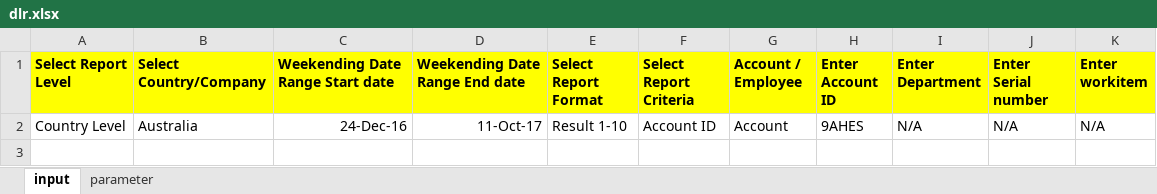
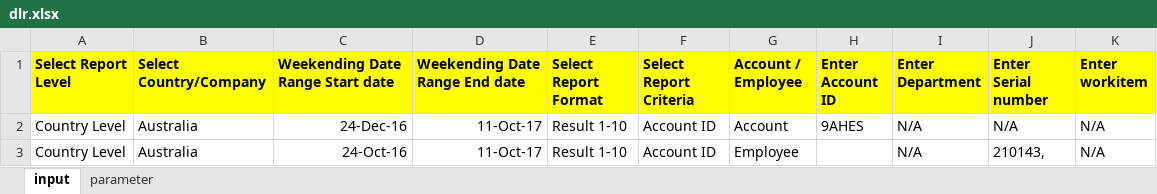
Before and after one commit to simonhlm/dlr, an Excel workbook: dlr.xlsx, sheet input, drawn as a sheet; values as stored, in another font and other column widths than the file's, no borders; the diff names each change by its address in the sheet, - before the commit and + after, or states it on an @@ line.

```diff
--- a/dlr.xlsx (sheet input)
+++ b/dlr.xlsx (sheet input)
+row 3: Country Level | Australia | 24-Oct-16 | 11-Oct-17 | Result 1-10 | Account ID | Employee |  | N/A | 210143, | N/A
```
Also changed, not shown: 3 other files.
